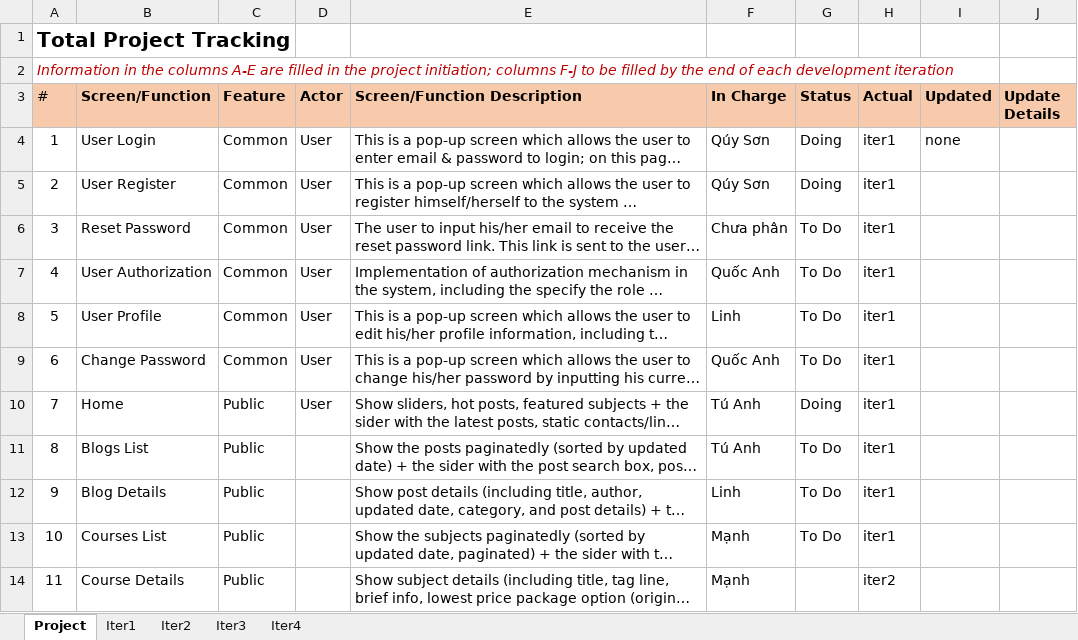
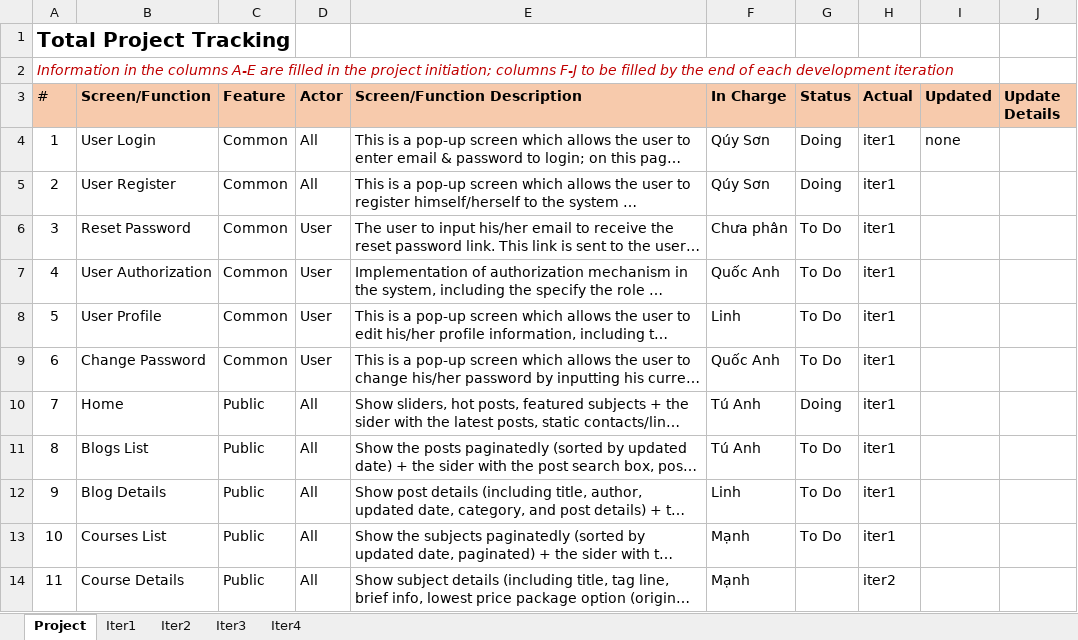
Before and after one commit to manhpthe170244/SWP391-Group4-OnlineLearningSystem, an Excel workbook: SWP/Week5/Docs/SWP_OnLineLearning_ProjectTracking.xlsx, sheet Project, drawn as a sheet; only a part is shown; long unchanged cells end in …; values as stored, in another font and other column widths than the file's, no borders; the diff covers the shown part only; the diff names each change by its address in the sheet, - before the commit and + after, or states it on an @@ line.

Commit message:
linh

```diff
--- a/SWP/Week5/Docs/SWP_OnLineLearning_ProjectTracking.xlsx (sheet Project)
+++ b/SWP/Week5/Docs/SWP_OnLineLearning_ProjectTracking.xlsx (sheet Project)
-D4:D5 (Actor): User
+D4:D5 (Actor): All
-D10 (Actor): User
+D10 (Actor): All
-D11:D14 (Actor): (empty)
+D11:D14 (Actor): All
```
Also changed, not shown: 11 edited cells elsewhere in this sheet.
